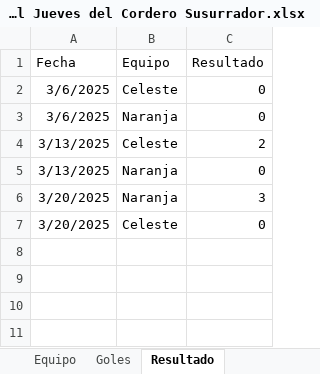
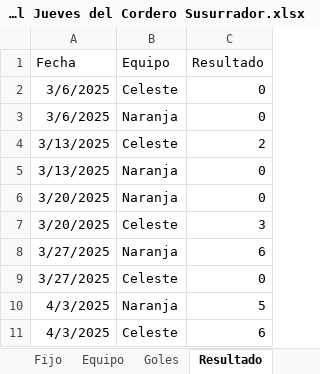
Before and after one commit to lladamartin/JuevesdelCorderoSusurrador, an Excel workbook: docs/Base Futbol Jueves del Cordero Susurrador.xlsx, sheet Resultado, drawn as a sheet; values as stored, in another font and other column widths than the file's, no borders; the diff names each change by its address in the sheet, - before the commit and + after, or states it on an @@ line.

```diff
--- a/docs/Base Futbol Jueves del Cordero Susurrador.xlsx (sheet Resultado)
+++ b/docs/Base Futbol Jueves del Cordero Susurrador.xlsx (sheet Resultado)
+sheet tab: Fijo
-C6 (Resultado): 3
+C6 (Resultado): 0
-C7 (Resultado): 0
+C7 (Resultado): 3
+row 8: 3/27/2025 | Naranja | 6
+row 9: 3/27/2025 | Celeste | 0
+row 10: 4/3/2025 | Naranja | 5
+row 11: 4/3/2025 | Celeste | 6
```
Also changed, not shown: sheet Goles, sheet Equipo, sheet Jugadores, 3 other files.
